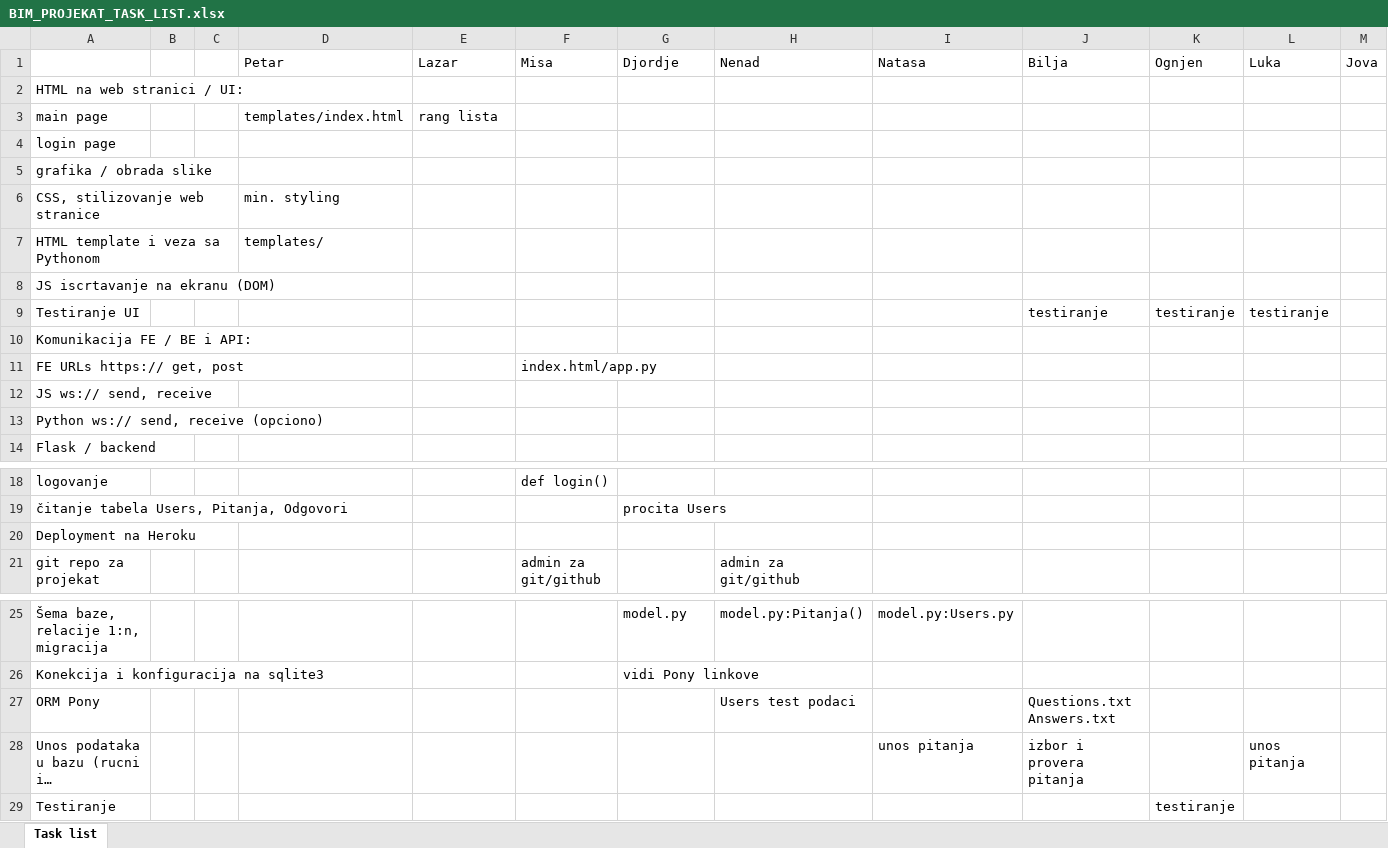
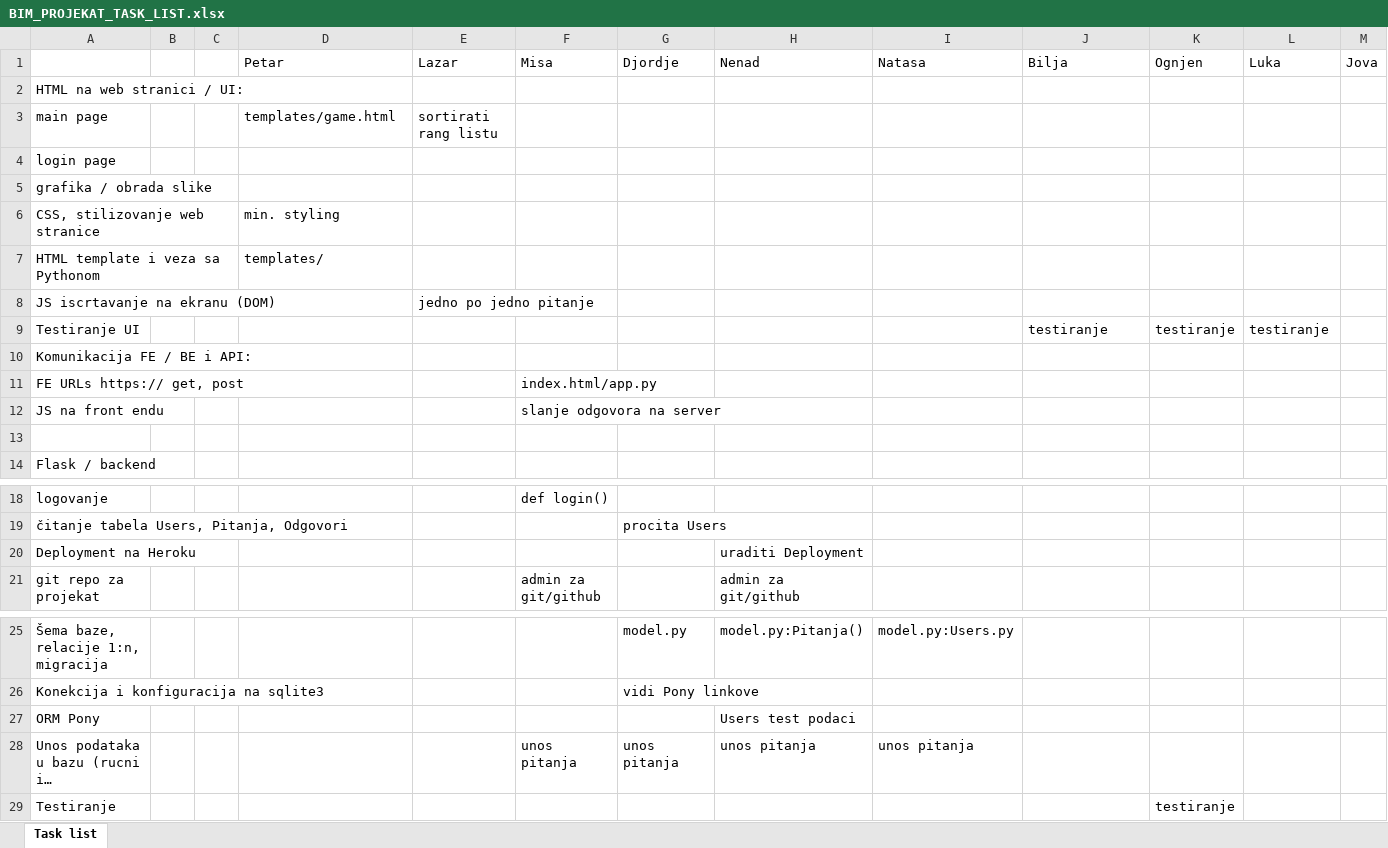
Before and after one commit to Python-BIM/BIM_Python_game, an Excel workbook: docs/BIM_PROJEKAT_TASK_LIST.xlsx, sheet Task list, drawn as a sheet; only a part is shown, gaps mark what is left out; long unchanged cells end in …; values as stored, in another font and other column widths than the file's, no cell formats; removed rows and columns are numbered as before the commit, all else as after; rows hold the shown columns only; the diff names each change by its address in the sheet, - before the commit and + after, or states it on an @@ line.

Commit message:
Sabiranje poena i upisivanje u rang listu

```diff
--- a/docs/BIM_PROJEKAT_TASK_LIST.xlsx (sheet Task list)
+++ b/docs/BIM_PROJEKAT_TASK_LIST.xlsx (sheet Task list)
-D3 (Petar): templates/index.html
+D3 (Petar): templates/game.html
-E3 (Lazar): rang lista
+E3 (Lazar): sortirati rang listu
-E8 (Lazar): (empty)
+E8 (Lazar): jedno po jedno pitanje
-row 12: JS ws:// send, receive
+row 12: JS na front endu |  |  |  |  | slanje odgovora na server
-A13: Python ws:// send, receive (opciono)
+A13: (empty)
-H20 (Nenad): (empty)
+H20 (Nenad): uraditi Deployment
-J27 (Bilja): Questions.txt Answers.txt
+J27 (Bilja): (empty)
-F28 (Misa): (empty)
+F28 (Misa): unos pitanja
-G28 (Djordje): (empty)
+G28 (Djordje): unos pitanja
-H28 (Nenad): (empty)
+H28 (Nenad): unos pitanja
-J28 (Bilja): izbor i provera pitanja
+J28 (Bilja): (empty)
-L28 (Luka): unos pitanja
+L28 (Luka): (empty)
```
Also changed, not shown: cell formats, 4 other files.
